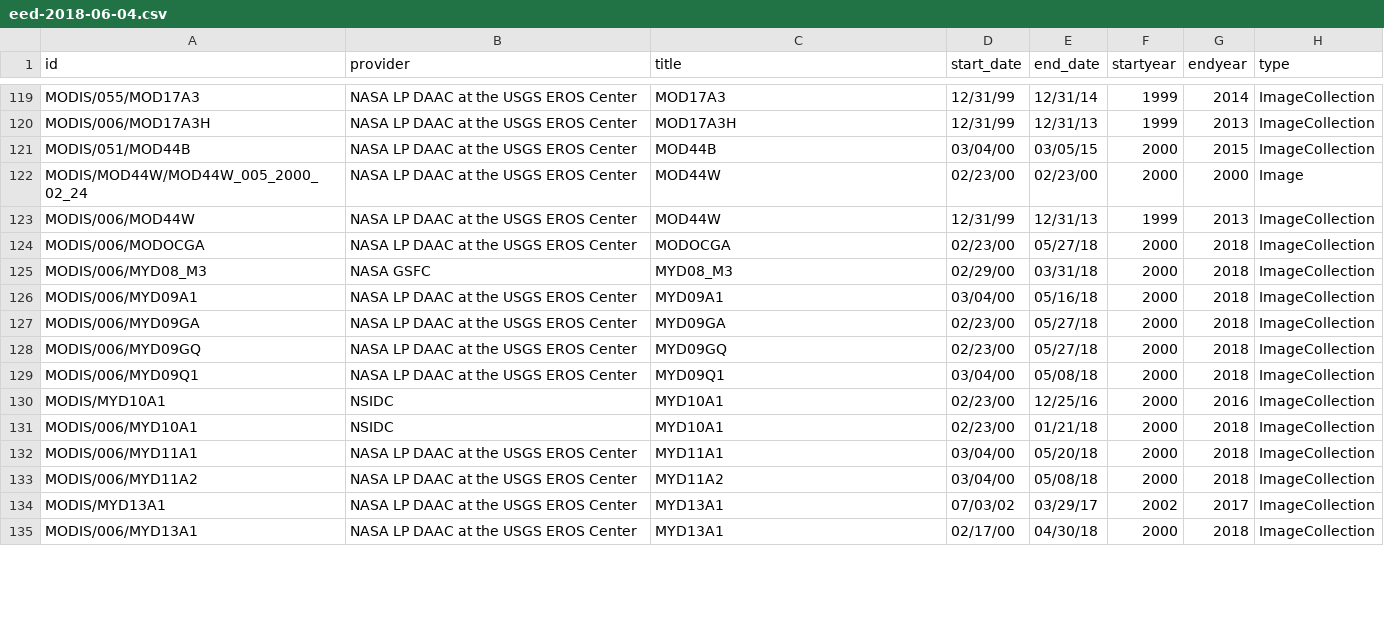
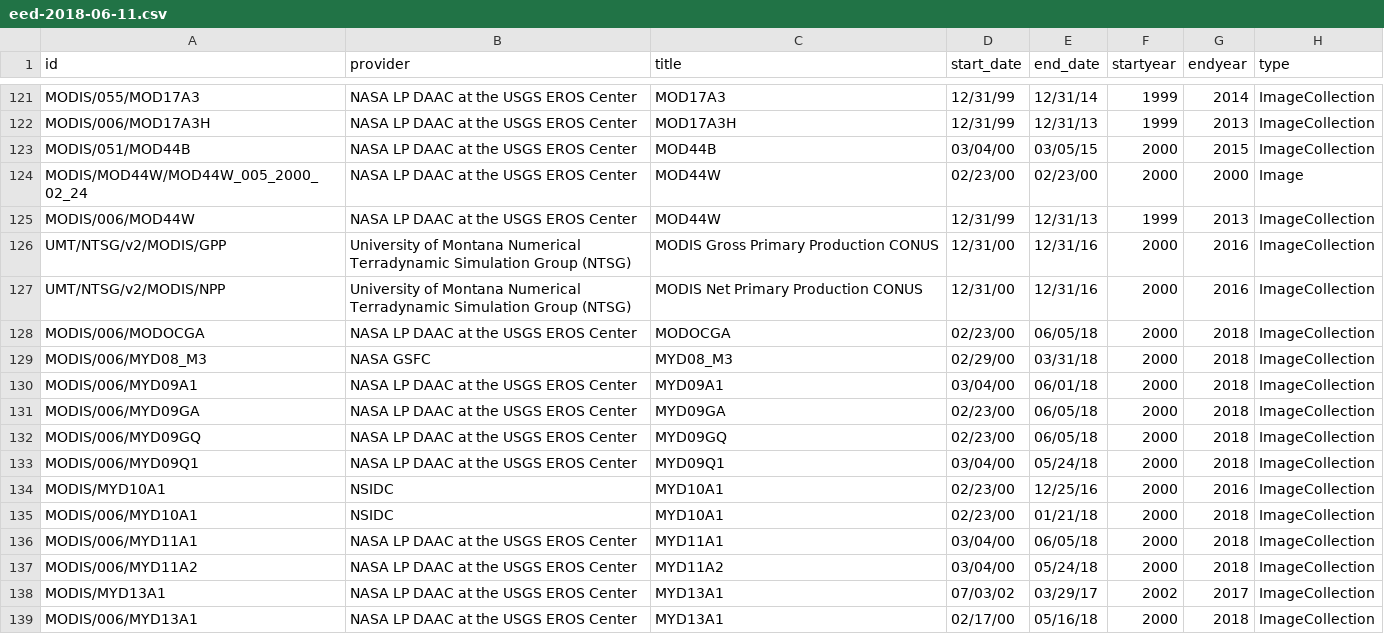
Before and after one commit to samapriya/Earth-Engine-Datasets-List, a CSV file: eed-2018-06-11.csv (was eed-2018-06-04.csv), drawn as a sheet; only a part is shown, gaps mark what is left out; the diff covers the shown part only.

Commit message:
Updated Dataset List
EE Dataset List will be updated every week now

```diff
--- a/eed-2018-06-04.csv
+++ b/eed-2018-06-11.csv
@@ -123,13 +125,15 @@ MODIS/MOD44W/MOD44W_005_2000_02_24,NASA LP DAAC at the USGS EROS Center,MOD44W,0
 MODIS/006/MOD44W,NASA LP DAAC at the USGS EROS Center,MOD44W,12/31/99,12/31/13,1999,2013,ImageCollection
-MODIS/006/MODOCGA,NASA LP DAAC at the USGS EROS Center,MODOCGA,02/23/00,05/27/18,2000,2018,ImageCollection
+UMT/NTSG/v2/MODIS/GPP,University of Montana Numerical Terradynamic Simulation Group (NTSG),MODIS Gross Primary Production CONUS,12/31/00,12/31/16,2000,2016,ImageCollection
+UMT/NTSG/v2/MODIS/NPP,University of Montana Numerical Terradynamic Simulation Group (NTSG),MODIS Net Primary Production CONUS,12/31/00,12/31/16,2000,2016,ImageCollection
+MODIS/006/MODOCGA,NASA LP DAAC at the USGS EROS Center,MODOCGA,02/23/00,06/05/18,2000,2018,ImageCollection
 MODIS/006/MYD08_M3,NASA GSFC,MYD08_M3,02/29/00,03/31/18,2000,2018,ImageCollection
-MODIS/006/MYD09A1,NASA LP DAAC at the USGS EROS Center,MYD09A1,03/04/00,05/16/18,2000,2018,ImageCollection
-MODIS/006/MYD09GA,NASA LP DAAC at the USGS EROS Center,MYD09GA,02/23/00,05/27/18,2000,2018,ImageCollection
-MODIS/006/MYD09GQ,NASA LP DAAC at the USGS EROS Center,MYD09GQ,02/23/00,05/27/18,2000,2018,ImageCollection
-MODIS/006/MYD09Q1,NASA LP DAAC at the USGS EROS Center,MYD09Q1,03/04/00,05/08/18,2000,2018,ImageCollection
+MODIS/006/MYD09A1,NASA LP DAAC at the USGS EROS Center,MYD09A1,03/04/00,06/01/18,2000,2018,ImageCollection
+MODIS/006/MYD09GA,NASA LP DAAC at the USGS EROS Center,MYD09GA,02/23/00,06/05/18,2000,2018,ImageCollection
+MODIS/006/MYD09GQ,NASA LP DAAC at the USGS EROS Center,MYD09GQ,02/23/00,06/05/18,2000,2018,ImageCollection
+MODIS/006/MYD09Q1,NASA LP DAAC at the USGS EROS Center,MYD09Q1,03/04/00,05/24/18,2000,2018,ImageCollection
 MODIS/MYD10A1,NSIDC,MYD10A1,02/23/00,12/25/16,2000,2016,ImageCollection
 MODIS/006/MYD10A1,NSIDC,MYD10A1,02/23/00,01/21/18,2000,2018,ImageCollection
-MODIS/006/MYD11A1,NASA LP DAAC at the USGS EROS Center,MYD11A1,03/04/00,05/20/18,2000,2018,ImageCollection
-MODIS/006/MYD11A2,NASA LP DAAC at the USGS EROS Center,MYD11A2,03/04/00,05/08/18,2000,2018,ImageCollection
+MODIS/006/MYD11A1,NASA LP DAAC at the USGS EROS Center,MYD11A1,03/04/00,06/05/18,2000,2018,ImageCollection
+MODIS/006/MYD11A2,NASA LP DAAC at the USGS EROS Center,MYD11A2,03/04/00,05/24/18,2000,2018,ImageCollection
 MODIS/MYD13A1,NASA LP DAAC at the USGS EROS Center,MYD13A1,07/03/02,03/29/17,2002,2017,ImageCollection
-MODIS/006/MYD13A1,NASA LP DAAC at the USGS EROS Center,MYD13A1,02/17/00,04/30/18,2000,2018,ImageCollection
+MODIS/006/MYD13A1,NASA LP DAAC at the USGS EROS Center,MYD13A1,02/17/00,05/16/18,2000,2018,ImageCollection
```
Also changed, not shown: 2 added rows and 76 edited cells elsewhere in this file, 1 other file.
